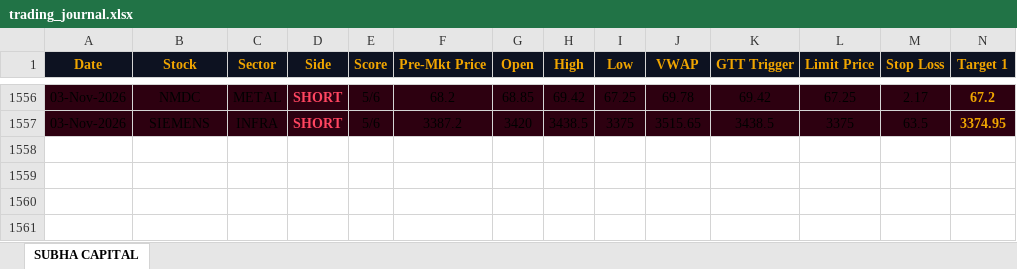
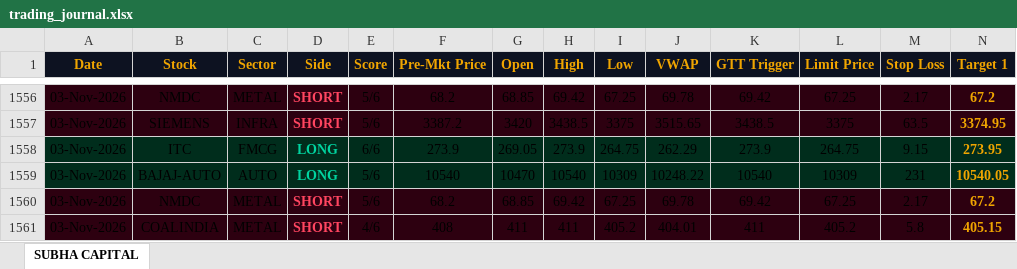
Before and after one commit to shashiravi2010-subha/subha-capital, an Excel workbook: trading_journal.xlsx, sheet SUBHA CAPITAL, drawn as a sheet; only a part is shown, gaps mark what is left out; values as stored, in another font and other column widths than the file's, no borders; rows hold the shown columns only; the diff names each change by its address in the sheet, - before the commit and + after, or states it on an @@ line.

Commit message:
Market data 03-Nov-2026 11:11 IST

```diff
--- a/trading_journal.xlsx (sheet SUBHA CAPITAL)
+++ b/trading_journal.xlsx (sheet SUBHA CAPITAL)
+row 1558: 03-Nov-2026 | ITC | FMCG | LONG | 6/6 | 273.9 | 269.05 | 273.9 | 264.75 | 262.29 | 273.9 | 264.75 | 9.15 | 273.95
+row 1559: 03-Nov-2026 | BAJAJ-AUTO | AUTO | LONG | 5/6 | 10540 | 10470 | 10540 | 10309 | 10248.22 | 10540 | 10309 | 231 | 10540.05
+row 1560: 03-Nov-2026 | NMDC | METAL | SHORT | 5/6 | 68.2 | 68.85 | 69.42 | 67.25 | 69.78 | 69.42 | 67.25 | 2.17 | 67.2
+row 1561: 03-Nov-2026 | COALINDIA | METAL | SHORT | 4/6 | 408 | 411 | 411 | 405.2 | 404.01 | 411 | 405.2 | 5.8 | 405.15
```
Also changed, not shown: 1 other file.
